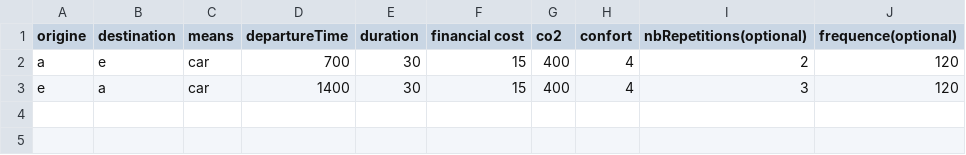
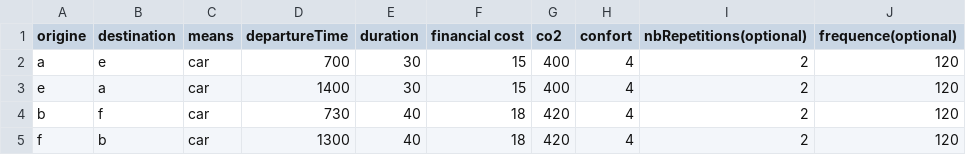
Before and after one commit to EmmanuelADAM/jade, a CSV file: agencesVoyages/carAutre.csv, drawn as a sheet.

Commit message:
readme of agencesVoyages improved

```diff
--- a/agencesVoyages/carAutre.csv
+++ b/agencesVoyages/carAutre.csv
@@ -2,2 +2,4 @@ origine,destination,means,departureTime,duration,financial cost,co2,confort,nbRe
 a      ,e          ,car  ,700          ,30      ,15            ,400,4      ,2                      ,120
-e      ,a          ,car  ,1400         ,30      ,15            ,400,4      ,3                      ,120
+e      ,a          ,car  ,1400         ,30      ,15            ,400,4      ,2                      ,120
+b      ,f          ,car  ,730          ,40      ,18            ,420,4      ,2                      ,120
+f      ,b          ,car  ,1300         ,40      ,18            ,420,4      ,2                      ,120
```
Also changed, not shown: 2 other files.
